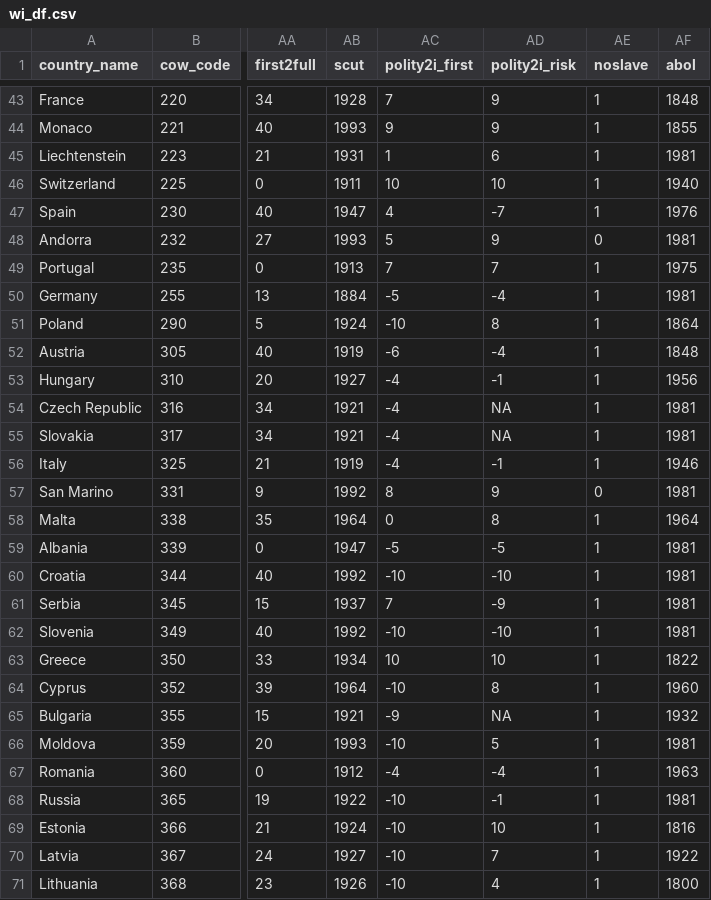
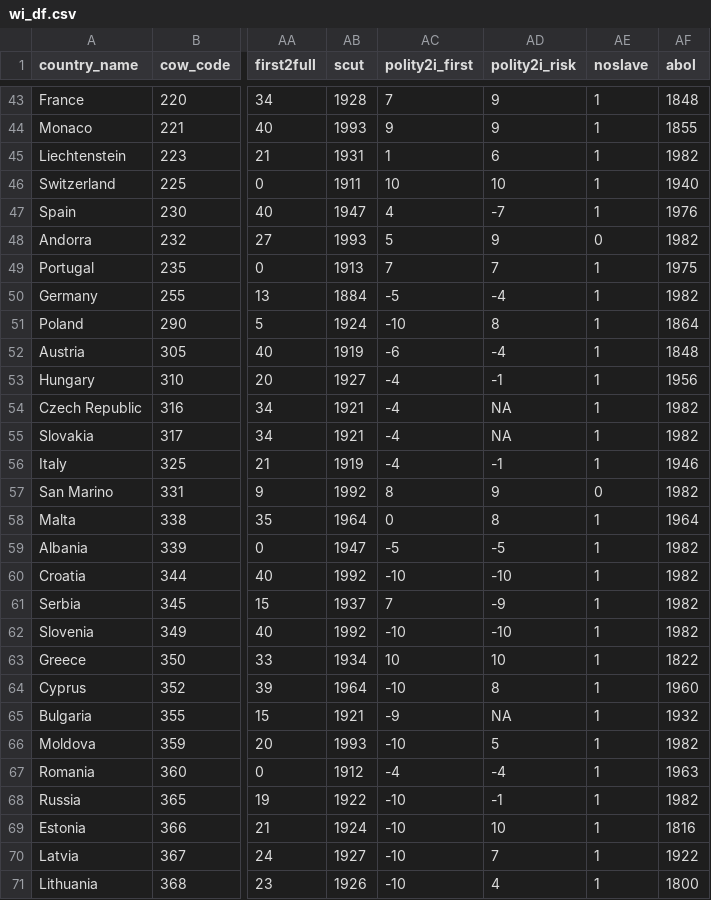
Before and after one commit to nbreznau/work_injury_agency, a CSV file: data/wi_df.csv, drawn as a sheet; only a part is shown, gaps mark what is left out; the diff covers the shown part only; the diff names each change by its address in the sheet, - before the commit and + after, or states it on an @@ line.

```diff
--- a/data/wi_df.csv
+++ b/data/wi_df.csv
-AF45 (abol): 1981
+AF45 (abol): 1982
-AF48 (abol): 1981
+AF48 (abol): 1982
-AF50 (abol): 1981
+AF50 (abol): 1982
-AF54:AF55 (abol): 1981
+AF54:AF55 (abol): 1982
-AF57 (abol): 1981
+AF57 (abol): 1982
-AF59:AF62 (abol): 1981
+AF59:AF62 (abol): 1982
-AF66 (abol): 1981
+AF66 (abol): 1982
-AF68 (abol): 1981
+AF68 (abol): 1982
```
Also changed, not shown: 33 edited cells elsewhere in this file, 8 other files.
